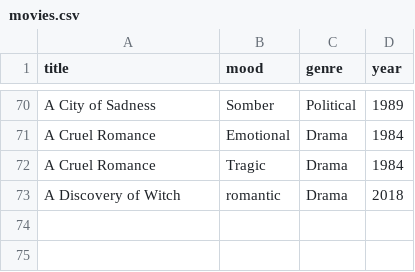
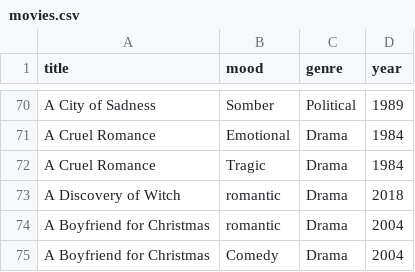
Before and after one commit to Mahek-10/movie_mood_recommender, a CSV file: movies.csv, drawn as a sheet; only a part is shown, gaps mark what is left out; the diff names each change by its address in the sheet, - before the commit and + after, or states it on an @@ line.

Commit message:
Update movies.csv

```diff
--- a/movies.csv
+++ b/movies.csv
+row 74: A Boyfriend for Christmas | romantic | Drama | 2004
+row 75: A Boyfriend for Christmas | Comedy | Drama | 2004
```
